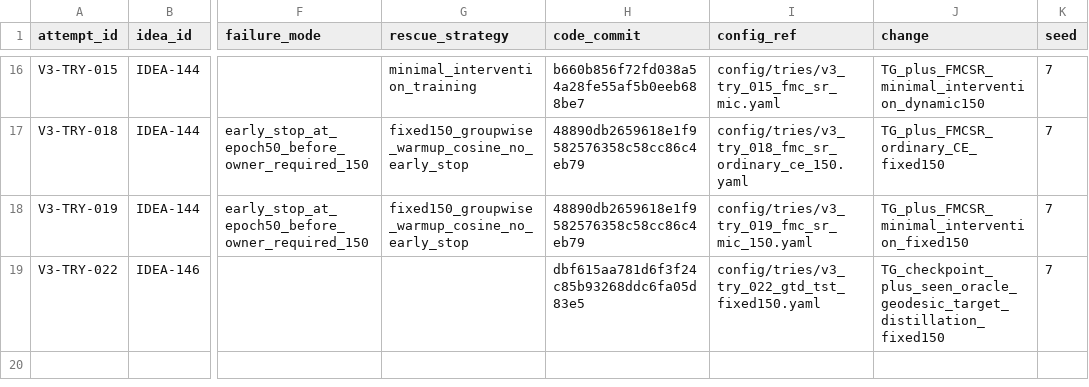
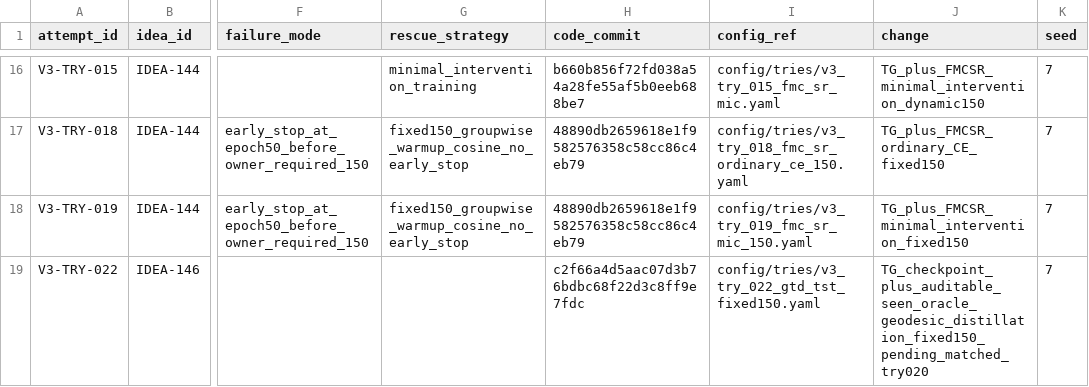
Before and after one commit to GetlotMoney/gzsl-paper, a CSV file: experiments/v3/EXPERIMENT_QUEUE.csv, drawn as a sheet; only a part is shown, gaps mark what is left out; the diff names each change by its address in the sheet, - before the commit and + after, or states it on an @@ line.

Commit message:
experiment(v3): rebind GTD-TST audited run

```diff
--- a/experiments/v3/EXPERIMENT_QUEUE.csv
+++ b/experiments/v3/EXPERIMENT_QUEUE.csv
-H19 (code_commit): dbf615aa781d6f3f24c85b93268ddc6fa05d83e5
+H19 (code_commit): c2f66a4d5aac07d3b76bdbc68f22d3c8ff9e7fdc
-J19 (change): TG_checkpoint_plus_seen_oracle_geodesic_target_distillation_fixed150
+J19 (change): TG_checkpoint_plus_auditable_seen_oracle_geodesic_distillation_fixed150_pending_matched_try020
```
